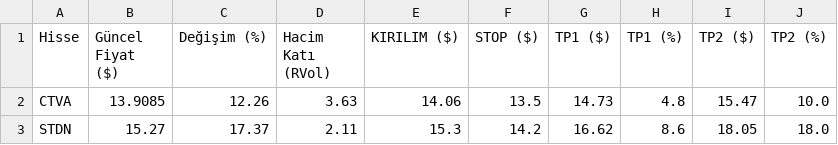
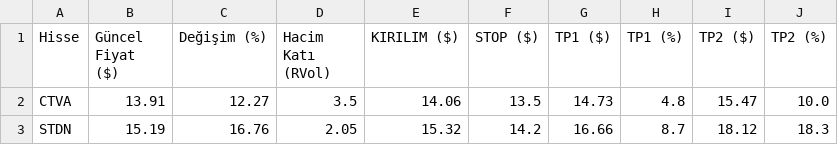
Before and after one commit to CoskunerBerke/AG_Bot, a CSV file: reports/momentum_runners.csv, drawn as a sheet.

```diff
--- a/reports/momentum_runners.csv
+++ b/reports/momentum_runners.csv
@@ -1,3 +1,3 @@
 Hisse,Güncel Fiyat ($),Değişim (%),Hacim Katı (RVol),KIRILIM ($),STOP ($),TP1 ($),TP1 (%),TP2 ($),TP2 (%)
-CTVA,13.9085,12.26,3.63,14.06,13.5,14.73,4.8,15.47,10.0
-STDN,15.27,17.37,2.11,15.3,14.2,16.62,8.6,18.05,18.0
+CTVA,13.91,12.27,3.5,14.06,13.5,14.73,4.8,15.47,10.0
+STDN,15.19,16.76,2.05,15.32,14.2,16.66,8.7,18.12,18.3
```
Also changed, not shown: 1 other file.
